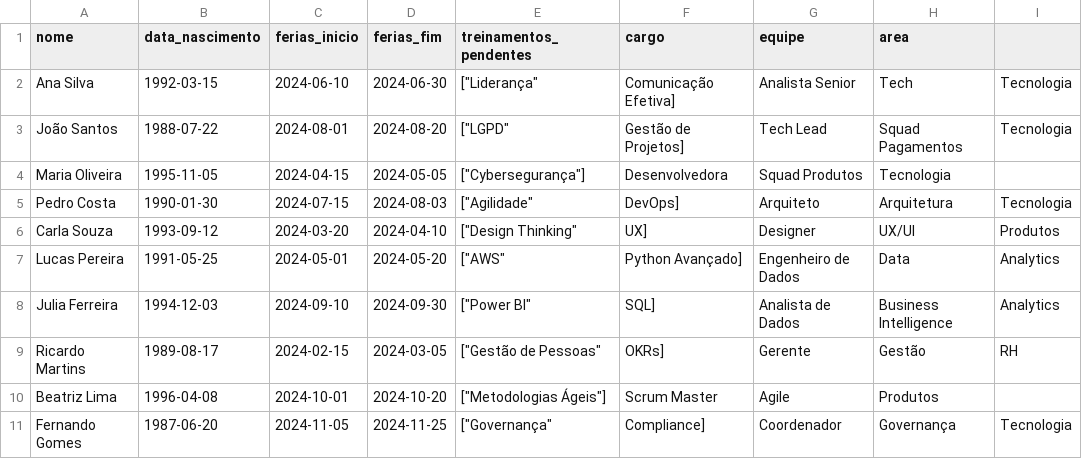
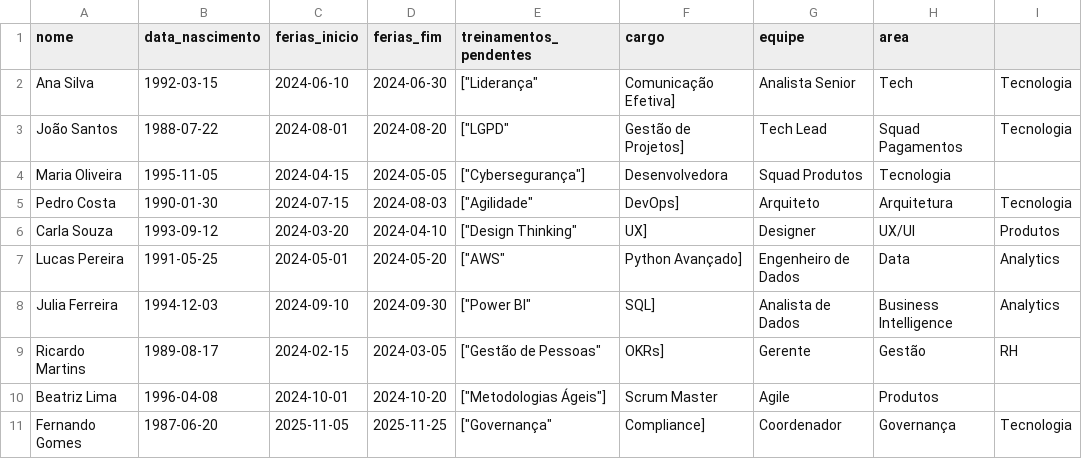
Before and after one commit to fbignoto/Agent_People, a CSV file: bucket_rhaissa/funcionarios.csv, drawn as a sheet.

```diff
--- a/bucket_rhaissa/funcionarios.csv
+++ b/bucket_rhaissa/funcionarios.csv
@@ -10,2 +10,2 @@ Ricardo Martins,1989-08-17,2024-02-15,2024-03-05,["Gestão de Pessoas","OKRs"],G
 Beatriz Lima,1996-04-08,2024-10-01,2024-10-20,["Metodologias Ágeis"],Scrum Master,Agile,Produtos
-Fernando Gomes,1987-06-20,2024-11-05,2024-11-25,["Governança","Compliance"],Coordenador,Governança,Tecnologia
+Fernando Gomes,1987-06-20,2025-11-05,2025-11-25,["Governança","Compliance"],Coordenador,Governança,Tecnologia
```
Also changed, not shown: 1 other file.
